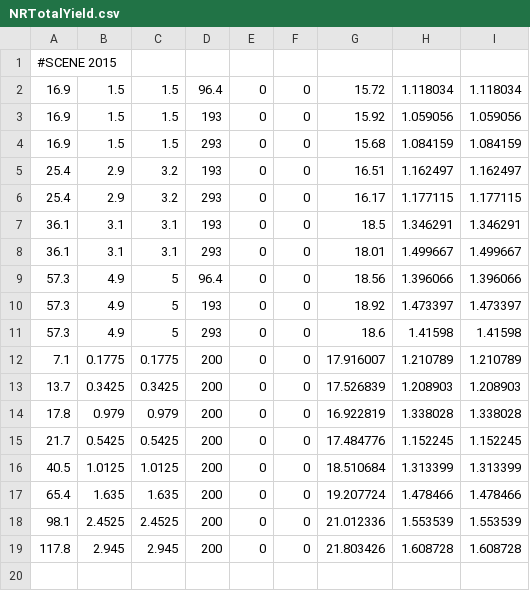
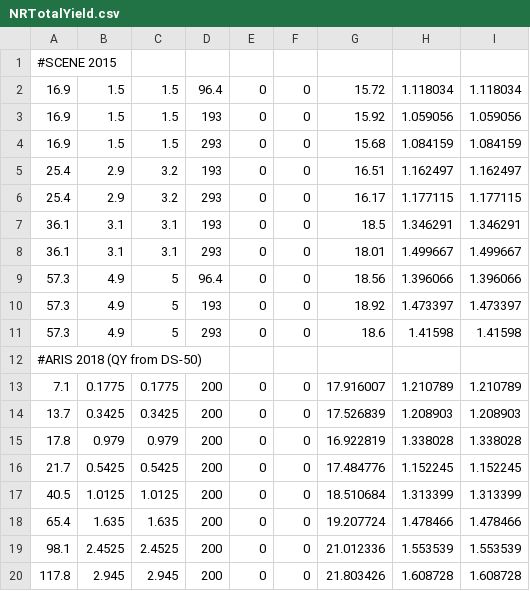
Before and after one commit to justinjmueller/MinuitFit, a CSV file: NRTotalYield.csv, drawn as a sheet; the diff names each change by its address in the sheet, - before the commit and + after, or states it on an @@ line.

```diff
--- a/NRTotalYield.csv
+++ b/NRTotalYield.csv
+row 12: #ARIS 2018 (QY from DS-50)
```
Also changed, not shown: ERChargeYield.csv, ERLightYield.csv, 2 other files.
